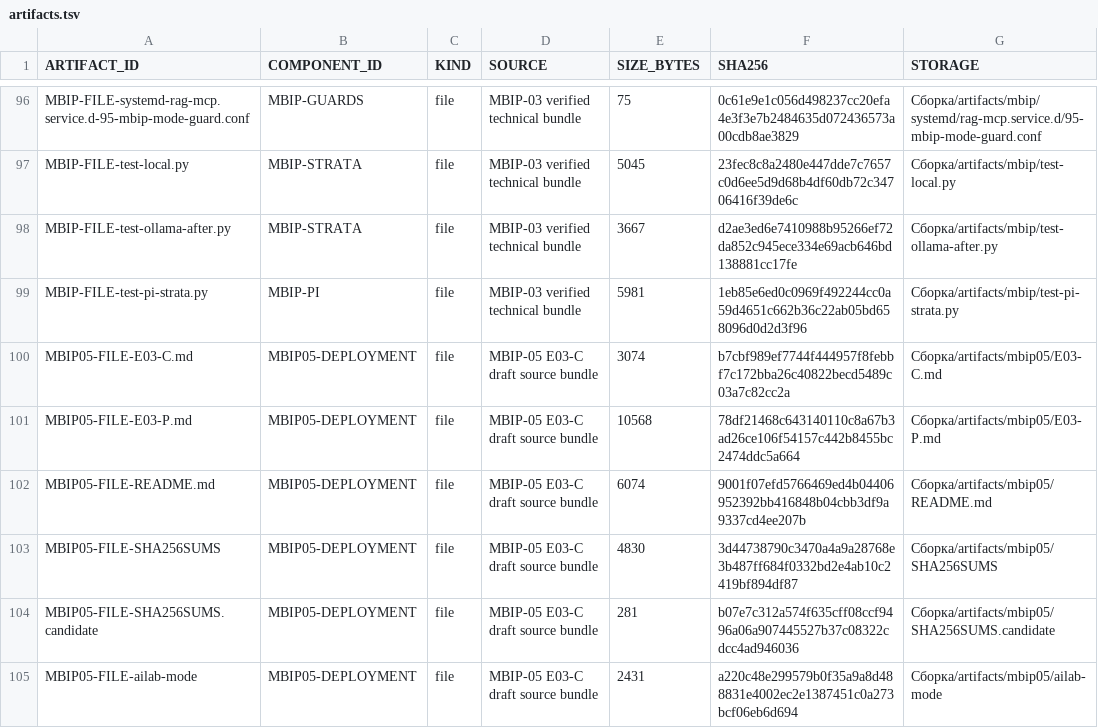
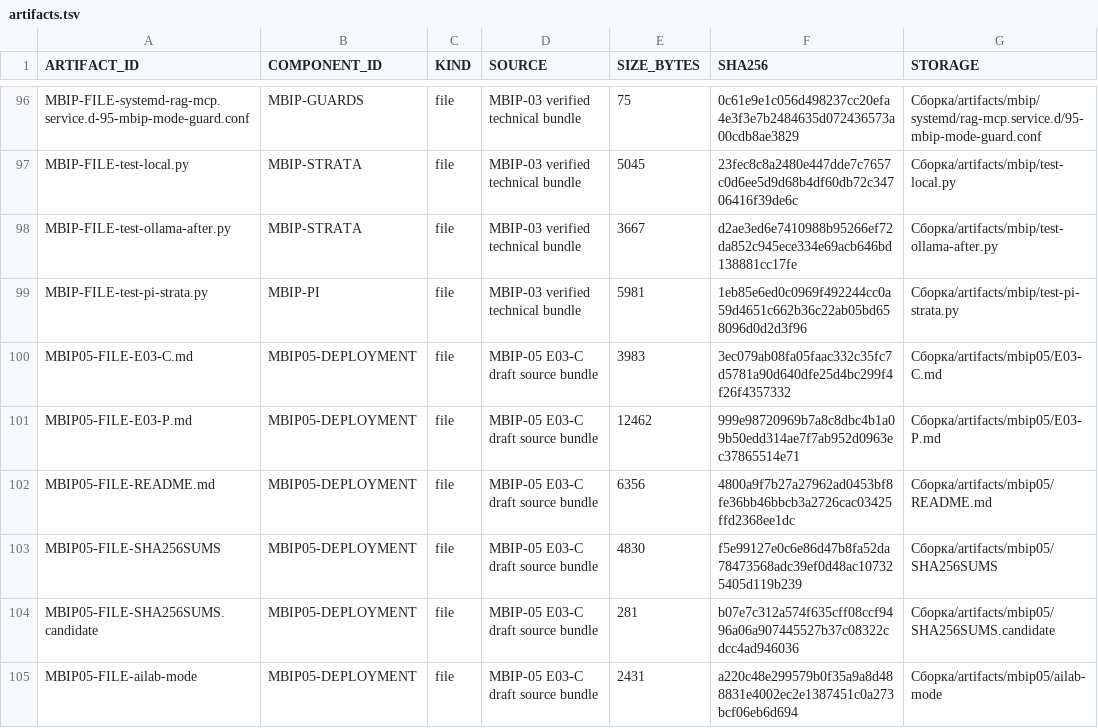
Before and after one commit to SalyginVS/AI-Lab, a TSV file: Сборка/manifest/artifacts.tsv, drawn as a sheet; only a part is shown, gaps mark what is left out; the diff covers the shown part only; the diff names each change by its address in the sheet, - before the commit and + after, or states it on an @@ line.

```diff
--- a/Сборка/manifest/artifacts.tsv
+++ b/Сборка/manifest/artifacts.tsv
-E100 (SIZE_BYTES): 3074
+E100 (SIZE_BYTES): 3983
-F100 (SHA256): b7cbf989ef7744f444957f8febbf7c172bba26c40822becd5489c03a7c82cc2a
+F100 (SHA256): 3ec079ab08fa05faac332c35fc7d5781a90d640dfe25d4bc299f4f26f4357332
-E101 (SIZE_BYTES): 10568
+E101 (SIZE_BYTES): 12462
-F101 (SHA256): 78df21468c643140110c8a67b3ad26ce106f54157c442b8455bc2474ddc5a664
+F101 (SHA256): 999e98720969b7a8c8dbc4b1a09b50edd314ae7f7ab952d0963ec37865514e71
-E102 (SIZE_BYTES): 6074
+E102 (SIZE_BYTES): 6356
-F102 (SHA256): 9001f07efd5766469ed4b04406952392bb416848b04cbb3df9a9337cd4ee207b
+F102 (SHA256): 4800a9f7b27a27962ad0453bf8fe36bb46bbcb3a2726cac03425ffd2368ee1dc
-F103 (SHA256): 3d44738790c3470a4a9a28768e3b487ff684f0332bd2e4ab10c2419bf894df87
+F103 (SHA256): f5e99127e0c6e86d47b8fa52da78473568adc39ef0d48ac107325405d119b239
```
Also changed, not shown: 15 edited cells elsewhere in this file, Сборка/manifest/components.tsv, 24 other files.
